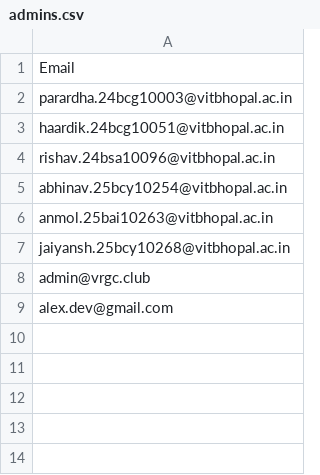
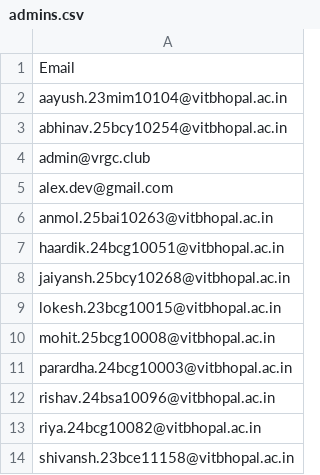
Before and after one commit to VRGC-vit/vrgc-forms, a CSV file: public/admins.csv, drawn as a sheet.

```diff
--- a/public/admins.csv
+++ b/public/admins.csv
@@ -1,9 +1,14 @@
 Email
-parardha.24bcg10003@vitbhopal.ac.in
-haardik.24bcg10051@vitbhopal.ac.in
-rishav.24bsa10096@vitbhopal.ac.in
+aayush.23mim10104@vitbhopal.ac.in
 abhinav.25bcy10254@vitbhopal.ac.in
-anmol.25bai10263@vitbhopal.ac.in
-jaiyansh.25bcy10268@vitbhopal.ac.in
 admin@vrgc.club
 alex.dev@gmail.com
+anmol.25bai10263@vitbhopal.ac.in
+haardik.24bcg10051@vitbhopal.ac.in
+jaiyansh.25bcy10268@vitbhopal.ac.in
+lokesh.23bcg10015@vitbhopal.ac.in
+mohit.25bcg10008@vitbhopal.ac.in
+parardha.24bcg10003@vitbhopal.ac.in
+rishav.24bsa10096@vitbhopal.ac.in
+riya.24bcg10082@vitbhopal.ac.in
+shivansh.23bce11158@vitbhopal.ac.in
```
Also changed, not shown: public/members.csv, 1 other file.
